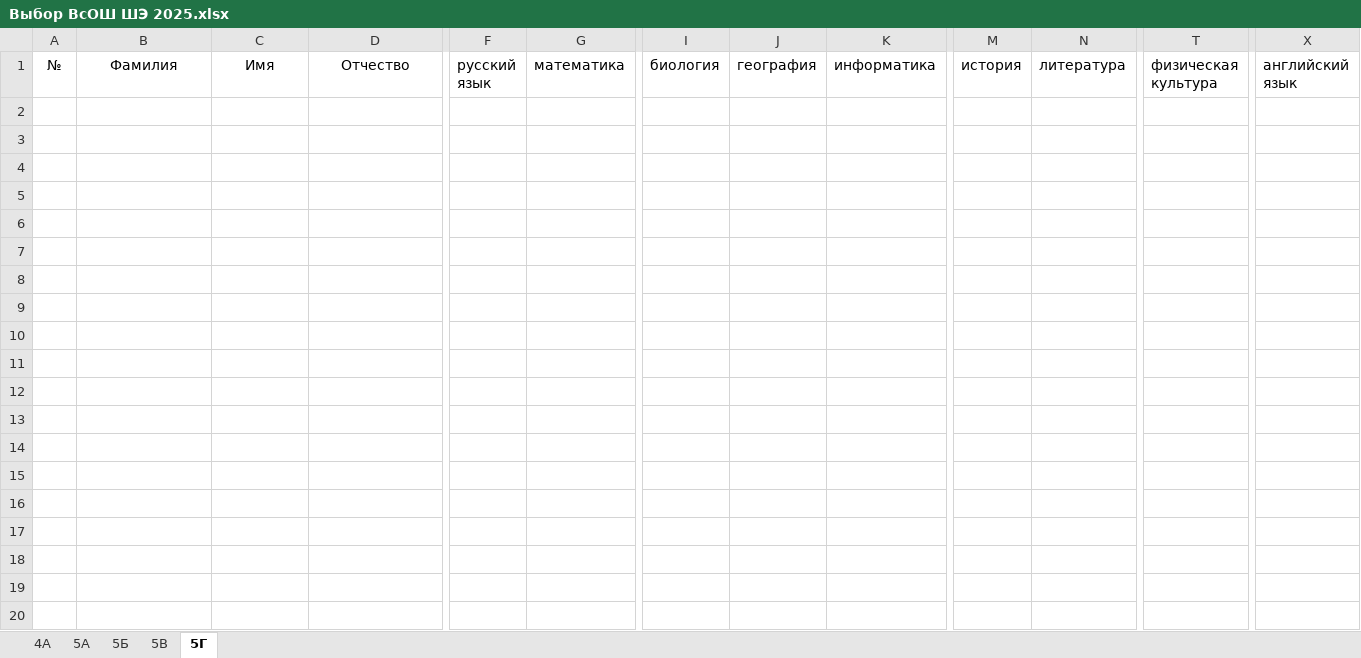
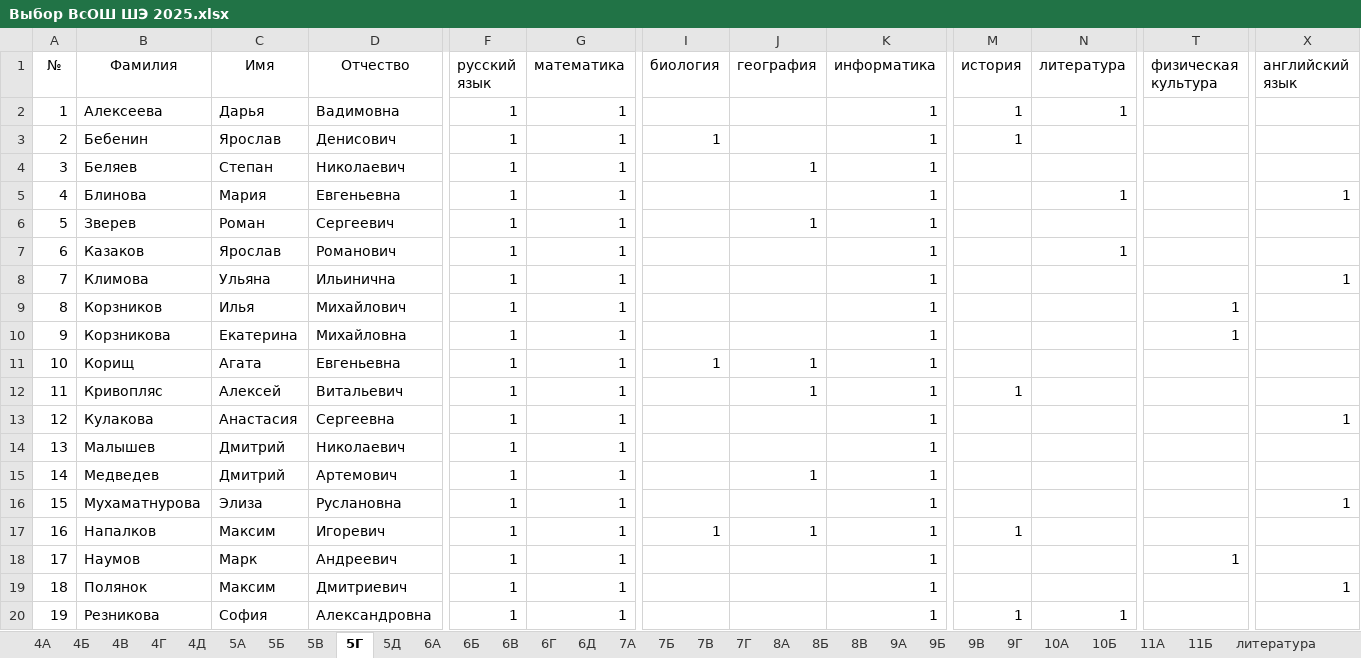
Before and after one commit to Nataiel/Collect_olimp, an Excel workbook: Выбор ВсОШ ШЭ 2025.xlsx, sheet 5Г, drawn as a sheet; only a part is shown, gaps mark what is left out; values as stored, in another font and other column widths than the file's, no borders; rows hold the shown columns only; the diff covers the shown part only; the diff names each change by its address in the sheet, - before the commit and + after, or states it on an @@ line.

```diff
--- a/Выбор ВсОШ ШЭ 2025.xlsx (sheet 5Г)
+++ b/Выбор ВсОШ ШЭ 2025.xlsx (sheet 5Г)
+sheet tab: 4Б
+sheet tab: 4В
+sheet tab: 4Г
+sheet tab: 4Д
+sheet tab: 5Д
+sheet tab: 6А
+sheet tab: 6Б
+sheet tab: 6В
+sheet tab: 6Г
+sheet tab: 6Д
+sheet tab: 7А
+sheet tab: 7Б
+sheet tab: 7В
+sheet tab: 7Г
+sheet tab: 8А
+sheet tab: 8Б
+sheet tab: 8В
+sheet tab: 9А
+sheet tab: 9Б
+sheet tab: 9В
+sheet tab: 9Г
+sheet tab: 10А
+sheet tab: 10Б
+sheet tab: 11А
+sheet tab: 11Б
+sheet tab: литература
+row 2: 1 | Алексеева | Дарья | Вадимовна | 1 | 1 |  |  | 1 | 1 | 1
+row 3: 2 | Бебенин | Ярослав | Денисович | 1 | 1 | 1 |  | 1 | 1
+row 4: 3 | Беляев | Степан | Николаевич | 1 | 1 |  | 1 | 1
+row 5: 4 | Блинова | Мария | Евгеньевна | 1 | 1 |  |  | 1 |  | 1 |  | 1
+row 6: 5 | Зверев | Роман | Сергеевич | 1 | 1 |  | 1 | 1
+row 7: 6 | Казаков | Ярослав | Романович | 1 | 1 |  |  | 1 |  | 1
+row 8: 7 | Климова | Ульяна | Ильинична | 1 | 1 |  |  | 1 |  |  |  | 1
+row 9: 8 | Корзников | Илья | Михайлович | 1 | 1 |  |  | 1 |  |  | 1
+row 10: 9 | Корзникова | Екатерина | Михайловна | 1 | 1 |  |  | 1 |  |  | 1
+row 11: 10 | Корищ | Агата | Евгеньевна | 1 | 1 | 1 | 1 | 1
+row 12: 11 | Кривопляс | Алексей | Витальевич | 1 | 1 |  | 1 | 1 | 1
+row 13: 12 | Кулакова | Анастасия | Сергеевна | 1 | 1 |  |  | 1 |  |  |  | 1
+row 14: 13 | Малышев | Дмитрий | Николаевич | 1 | 1 |  |  | 1
+row 15: 14 | Медведев | Дмитрий | Артемович | 1 | 1 |  | 1 | 1
+row 16: 15 | Мухаматнурова | Элиза | Руслановна | 1 | 1 |  |  | 1 |  |  |  | 1
+row 17: 16 | Напалков | Максим | Игоревич | 1 | 1 | 1 | 1 | 1 | 1
+row 18: 17 | Наумов | Марк | Андреевич | 1 | 1 |  |  | 1 |  |  | 1
+row 19: 18 | Полянок | Максим | Дмитриевич | 1 | 1 |  |  | 1 |  |  |  | 1
+row 20: 19 | Резникова | София | Александровна | 1 | 1 |  |  | 1 | 1 | 1
```
Also changed, not shown: 11 added rows elsewhere in this sheet, sheet 5А, sheet 5Б, sheet 4А, sheet 5В, other sheet tabs, your_file.xlsx, 2 other files.
